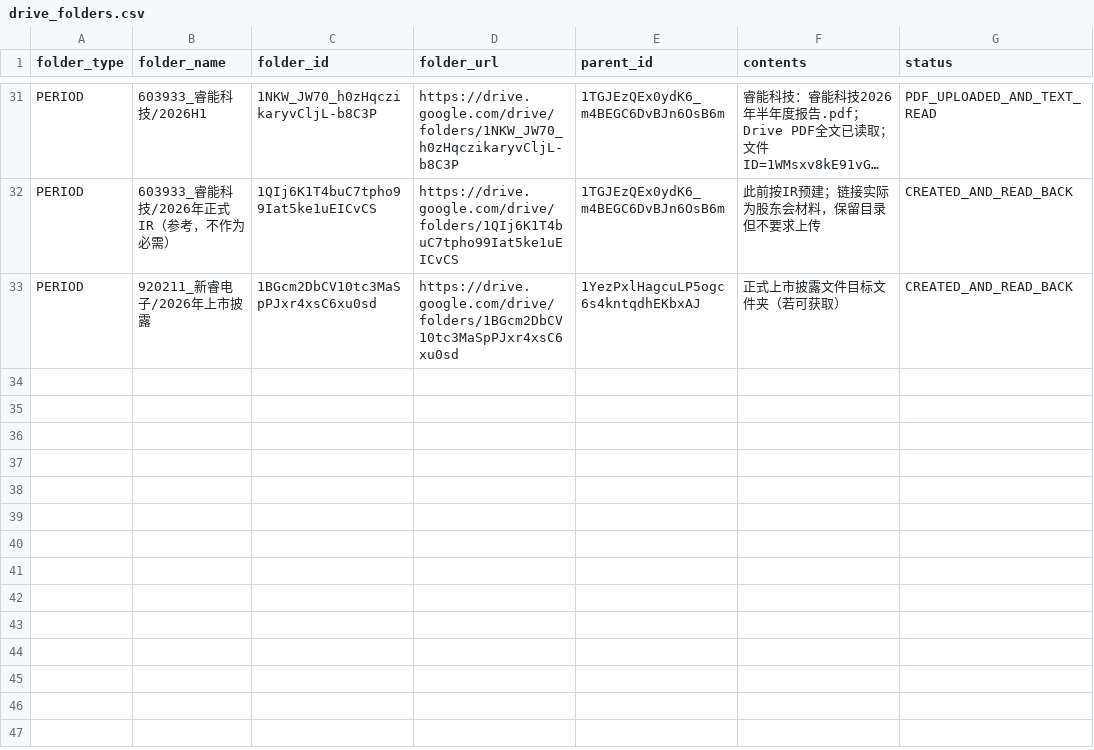
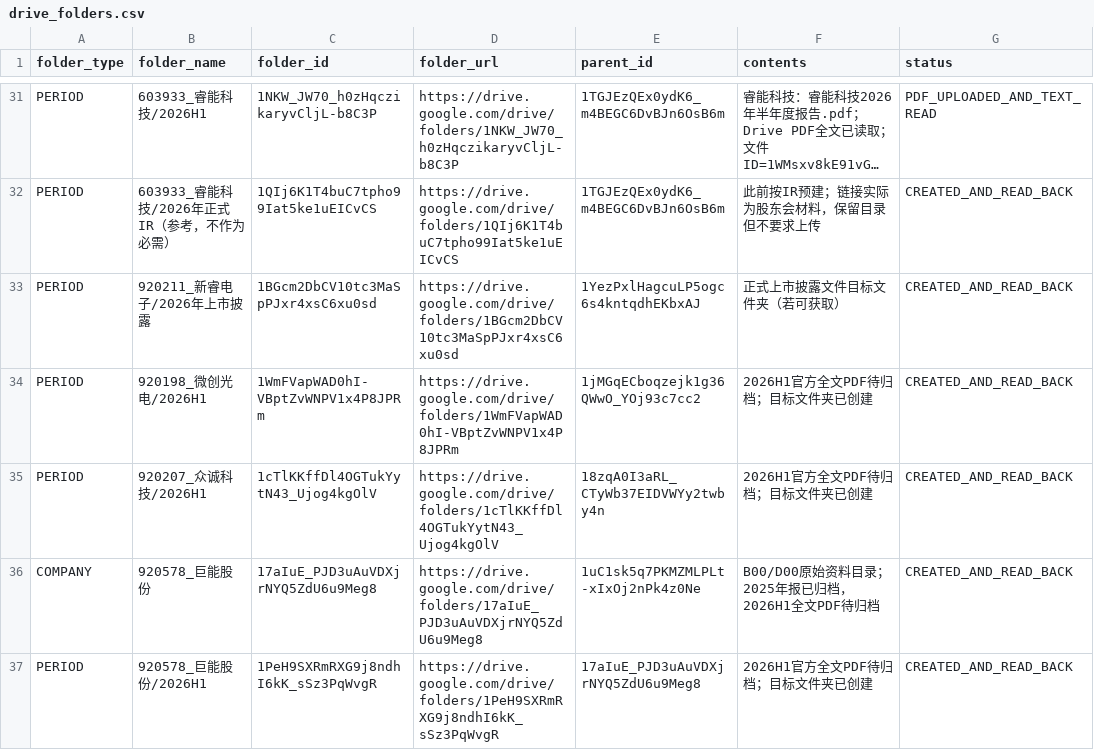
Before and after one commit to qiangzhuangmeili-ui/robotics-inflection-research, a CSV file: data/drive_folders.csv, drawn as a sheet; only a part is shown, gaps mark what is left out; long unchanged cells end in ….

Commit message:
Index B00 H1 source folders in Google Drive

```diff
--- a/data/drive_folders.csv
+++ b/data/drive_folders.csv
@@ -33 +33,5 @@ PERIOD,603933_睿能科技/2026年正式IR（参考，不作为必需）,1QIj6K1
 PERIOD,920211_新睿电子/2026年上市披露,1BGcm2DbCV10tc3MaSpPJxr4xsC6xu0sd,https://drive.google.com/drive/folders/1BGcm2DbCV10tc3MaSpPJxr4xsC6xu0sd,1YezPxlHagcuLP5ogc6s4kntqdhEKbxAJ,正式上市披露文件目标文件夹（若可获取）,CREATED_AND_READ_BACK
+PERIOD,920198_微创光电/2026H1,1WmFVapWAD0hI-VBptZvWNPV1x4P8JPRm,https://drive.google.com/drive/folders/1WmFVapWAD0hI-VBptZvWNPV1x4P8JPRm,1jMGqECboqzejk1g36QWwO_YOj93c7cc2,2026H1官方全文PDF待归档；目标文件夹已创建,CREATED_AND_READ_BACK
+PERIOD,920207_众诚科技/2026H1,1cTlKKffDl4OGTukYytN43_Ujog4kgOlV,https://drive.google.com/drive/folders/1cTlKKffDl4OGTukYytN43_Ujog4kgOlV,18zqA0I3aRL_CTyWb37EIDVWYy2twby4n,2026H1官方全文PDF待归档；目标文件夹已创建,CREATED_AND_READ_BACK
+COMPANY,920578_巨能股份,17aIuE_PJD3uAuVDXjrNYQ5ZdU6u9Meg8,https://drive.google.com/drive/folders/17aIuE_PJD3uAuVDXjrNYQ5ZdU6u9Meg8,1uC1sk5q7PKMZMLPLt-xIxOj2nPk4z0Ne,B00/D00原始资料目录；2025年报已归档，2026H1全文PDF待归档,CREATED_AND_READ_BACK
+PERIOD,920578_巨能股份/2026H1,1PeH9SXRmRXG9j8ndhI6kK_sSz3PqWvgR,https://drive.google.com/drive/folders/1PeH9SXRmRXG9j8ndhI6kK_sSz3PqWvgR,17aIuE_PJD3uAuVDXjrNYQ5ZdU6u9Meg8,2026H1官方全文PDF待归档；目标文件夹已创建,CREATED_AND_READ_BACK
```
